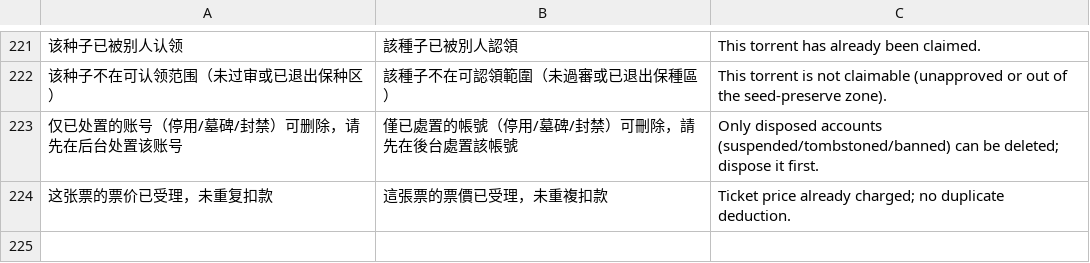
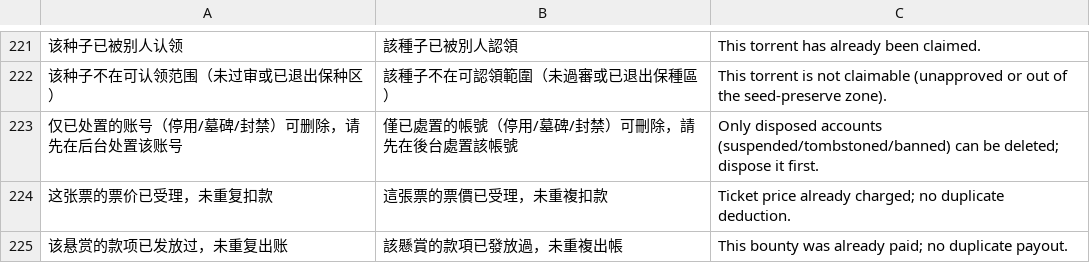
Before and after one commit to gntv456/FluxTorrent, a TSV file: apps/api/i18n/validation_details.tsv, drawn as a sheet; only a part is shown, gaps mark what is left out; the diff names each change by its address in the sheet, - before the commit and + after, or states it on an @@ line.

Commit message:
fix(悬赏采纳撕裂): P-411 CAS/台账/发放三步各自 autocommit，发放失败后单子永久「已采纳」却零出账
采纳口 POST /forums/bounty/award 旧写法：① CAS open→awarded 先落库 ② 审计流水
let _ = 吞失败 ③ 最后才 earn_spark 给答主。第③步一失败（? 上抛）单子已是 awarded，
重试撞 CAS ⇒ LedgerConflict 永久挡回：楼主发帖时冻的钱出不去、答主一分没拿、论坛
还显示「已采纳」。同型口径见 P-364/P-406/P-407/bank_withdraw（状态位不得先于动账）。

改为同一事务：CAS + INSERT 台账 + earn_spark_tx 一次提交，非 Spent（重放）显式拒发
并整体回滚；台账写失败不再静默，连带出中文错句进 validation_details.tsv。

活体 A/B（同一条夹具：预置发放幂等键 = 模拟发放失败）：
- 旧镜像 :8080 → http=200 code=0，bounty_status=awarded，答主余额 1→1；撤占位重试
  400「悬赏已处理」，台账行=1 ⇒ 撕裂确证
- 新二进制 :8099 → 400 code=1002「该悬赏的款项已发放过，未重复出账」，bounty_status
  仍 open，余额 1→1；撤占位后 http=200、status=awarded、余额 1→31、台账行=1 ⇒ 整体回滚
两轮残料均为 topics=0 探针流水=0 在册=22（夹具收尾干净）。

```diff
--- a/apps/api/i18n/validation_details.tsv
+++ b/apps/api/i18n/validation_details.tsv
+row 225: 该悬赏的款项已发放过，未重复出账 | 該懸賞的款項已發放過，未重複出帳 | This bounty was already paid; no duplicate payout.
```
Also changed, not shown: 1 other file.
